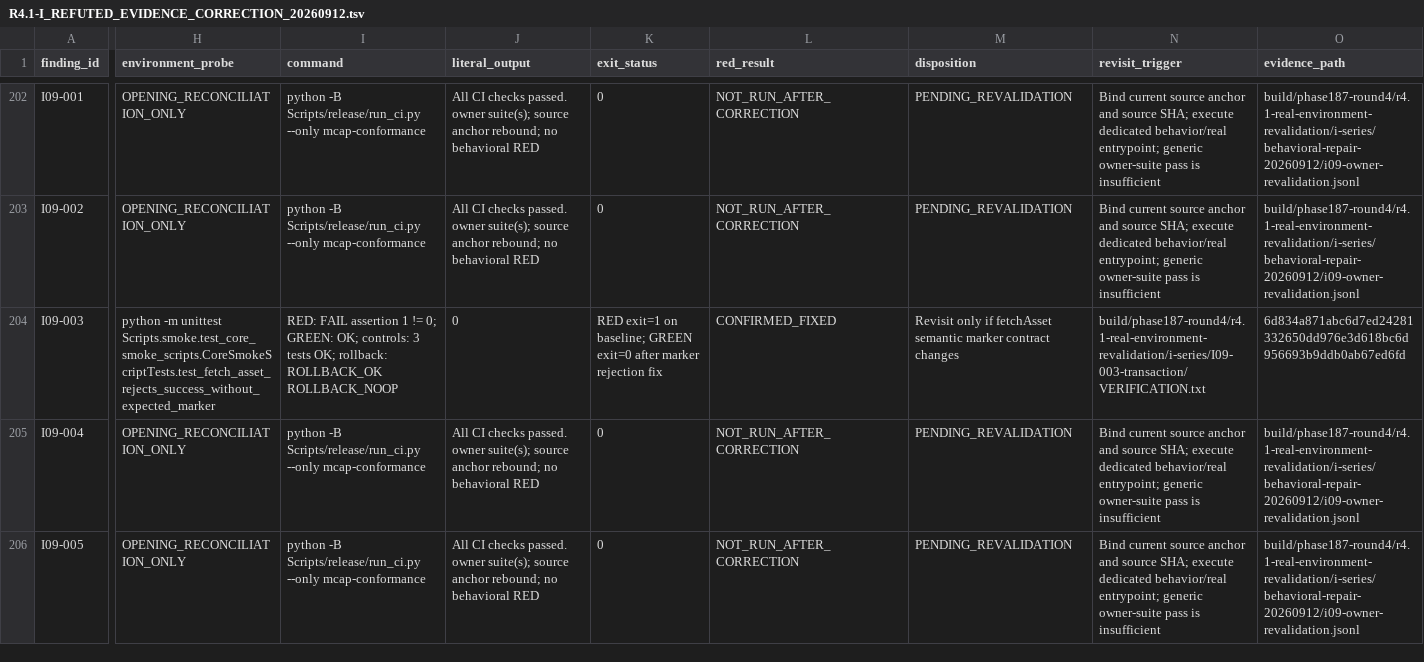
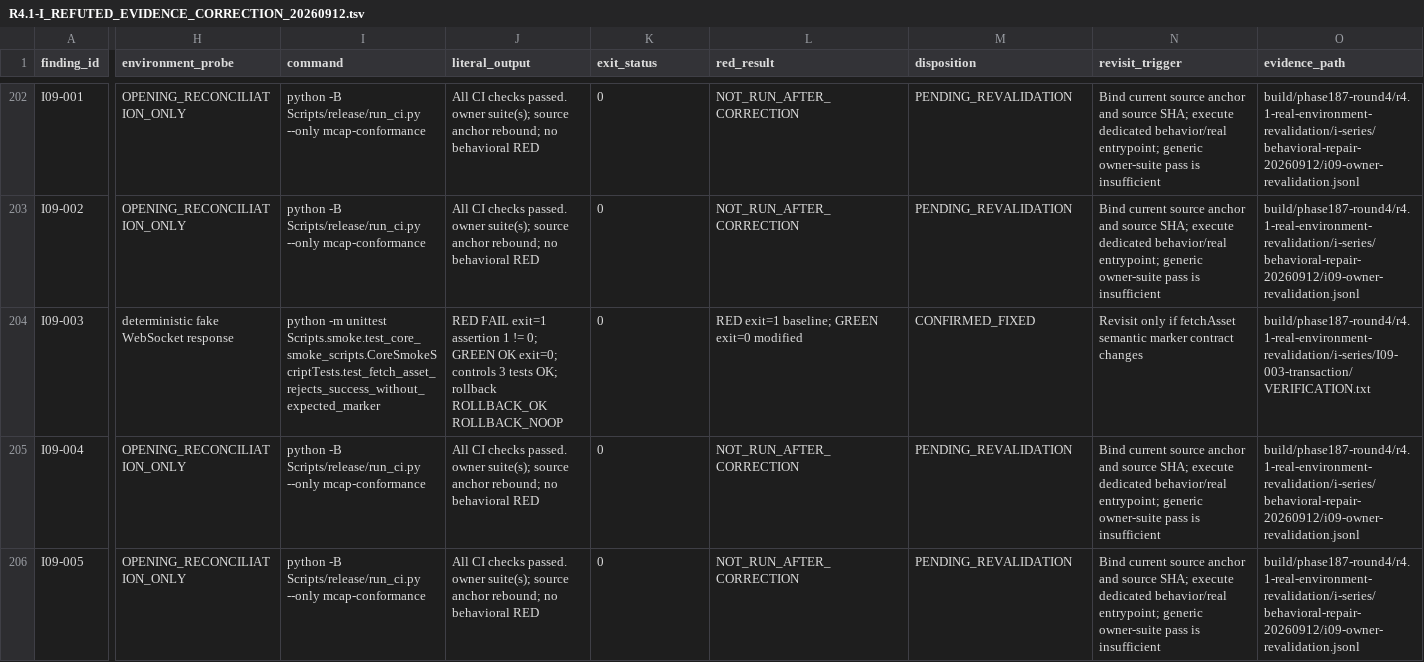
Before and after one commit to JianbinLiu-CFLab/unity-foxglove-sdk, a TSV file: build/phase187-round4/r4.1-real-environment-revalidation/i-series/R4.1-I_REFUTED_EVIDENCE_CORRECTION_20260912.tsv, drawn as a sheet; only a part is shown, gaps mark what is left out; the diff covers the shown part only; the diff names each change by its address in the sheet, - before the commit and + after, or states it on an @@ line.

Commit message:
evidence(i-series): correct I09-003 overlay fields

```diff
--- a/build/phase187-round4/r4.1-real-environment-revalidation/i-series/R4.1-I_REFUTED_EVIDENCE_CORRECTION_20260912.tsv
+++ b/build/phase187-round4/r4.1-real-environment-revalidation/i-series/R4.1-I_REFUTED_EVIDENCE_CORRECTION_20260912.tsv
-H204 (environment_probe): python -m unittest Scripts.smoke.test_core_smoke_scripts.CoreSmokeScriptTests.test_fetch_asset_rejects_success_without_expected_marker
+H204 (environment_probe): deterministic fake WebSocket response
-I204 (command): RED: FAIL assertion 1 != 0; GREEN: OK; controls: 3 tests OK; rollback: ROLLBACK_OK ROLLBACK_NOOP
+I204 (command): python -m unittest Scripts.smoke.test_core_smoke_scripts.CoreSmokeScriptTests.test_fetch_asset_rejects_success_without_expected_marker
-J204 (literal_output): 0
+J204 (literal_output): RED FAIL exit=1 assertion 1 != 0; GREEN OK exit=0; controls 3 tests OK; rollback ROLLBACK_OK ROLLBACK_NOOP
-K204 (exit_status): RED exit=1 on baseline; GREEN exit=0 after marker rejection fix
+K204 (exit_status): 0
-L204 (red_result): CONFIRMED_FIXED
+L204 (red_result): RED exit=1 baseline; GREEN exit=0 modified
-M204 (disposition): Revisit only if fetchAsset semantic marker contract changes
+M204 (disposition): CONFIRMED_FIXED
-N204 (revisit_trigger): build/phase187-round4/r4.1-real-environment-revalidation/i-series/I09-003-transaction/VERIFICATION.txt
+N204 (revisit_trigger): Revisit only if fetchAsset semantic marker contract changes
-O204 (evidence_path): 6d834a871abc6d7ed24281332650dd976e3d618bc6d956693b9ddb0ab67ed6fd
+O204 (evidence_path): build/phase187-round4/r4.1-real-environment-revalidation/i-series/I09-003-transaction/VERIFICATION.txt
```
Also changed, not shown: 7 edited cells elsewhere in this file, 1 other file.
